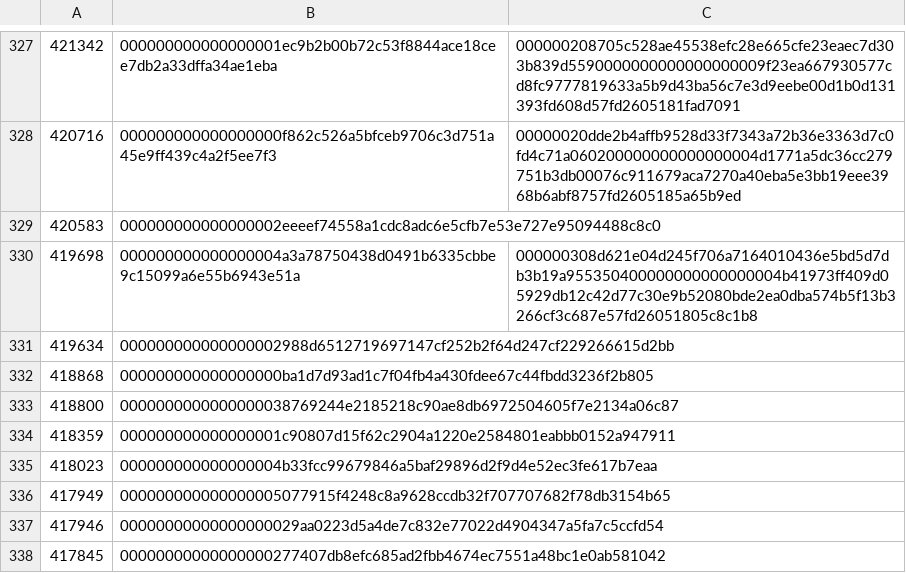
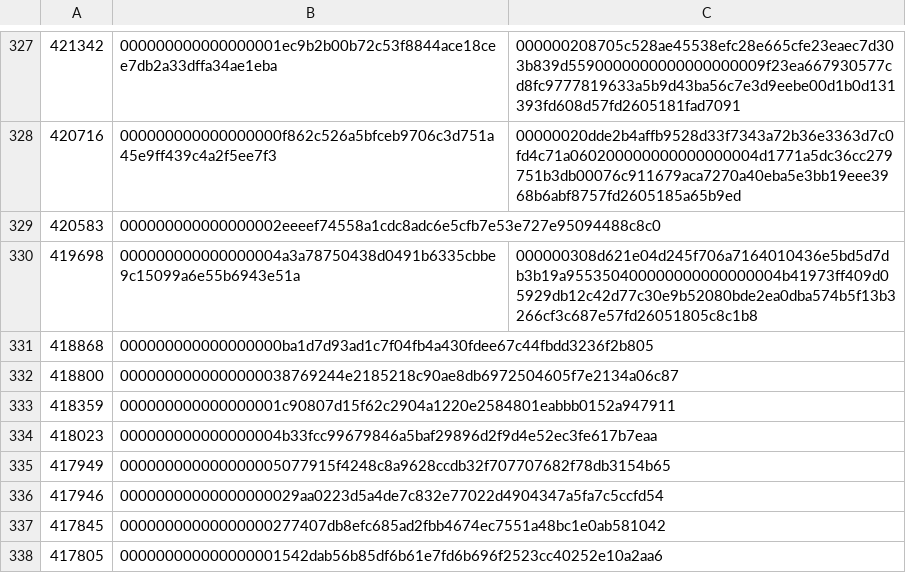
Before and after one commit to bitcoin-data/stale-blocks, a CSV file: stale-blocks.csv, drawn as a sheet; only a part is shown, gaps mark what is left out; the shorter side is filled out with more unchanged rows.

Commit message:
Remove none-stale block from the list
See https://mempool.space/block/000000000000000002988d6512719697147cf252b2f64d247cf229266615d2bb

```diff
--- a/stale-blocks.csv
+++ b/stale-blocks.csv
@@ -330,3 +330,2 @@
 419698,000000000000000004a3a78750438d0491b6335cbbe9c15099a6e55b6943e51a,000000308d621e04d245f706a7164010436e5bd5d7db3b19a955350400000000000000004b41973ff409d05929db12c42d77c30e9b52080bde2ea0dba574b5f13b3266cf3c687e57fd26051805c8c1b8
-419634,000000000000000002988d6512719697147cf252b2f64d247cf229266615d2bb,
 418868,000000000000000000ba1d7d93ad1c7f04fb4a430fdee67c44fbdd3236f2b805,
```
